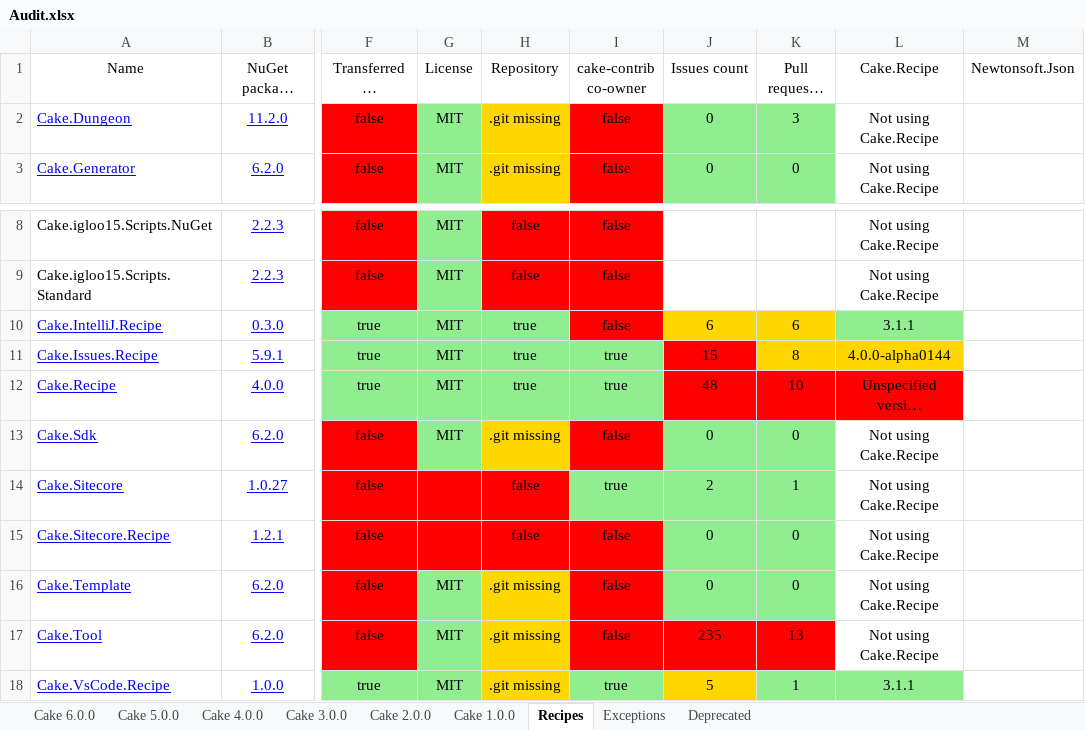
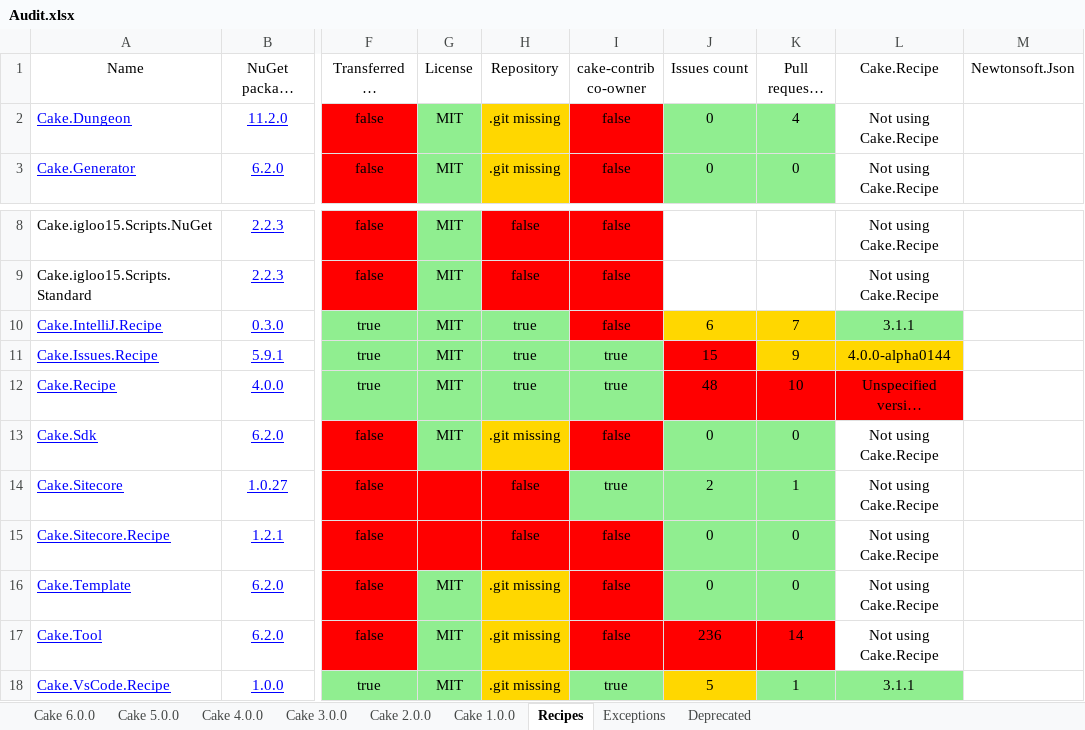
Before and after one commit to AdmiringWorm/Home, an Excel workbook: Audit.xlsx, sheet Recipes, drawn as a sheet; only a part is shown, gaps mark what is left out; long unchanged cells end in …; values as stored, in another font and other column widths than the file's, no borders; the diff names each change by its address in the sheet, - before the commit and + after, or states it on an @@ line.

```diff
--- a/Audit.xlsx (sheet Recipes)
+++ b/Audit.xlsx (sheet Recipes)
-K2 (Pull requests count): 3
+K2 (Pull requests count): 4
-K10 (Pull requests count): 6
+K10 (Pull requests count): 7
-K11 (Pull requests count): 8
+K11 (Pull requests count): 9
-J17 (Issues count): 235
+J17 (Issues count): 236
-K17 (Pull requests count): 13
+K17 (Pull requests count): 14
```
Also changed, not shown: sheet Cake 1.0.0, sheet Cake 2.0.0, sheet Cake 3.0.0, sheet Cake 4.0.0, sheet Cake 5.0.0, sheet Cake 6.0.0, 11 other files.
